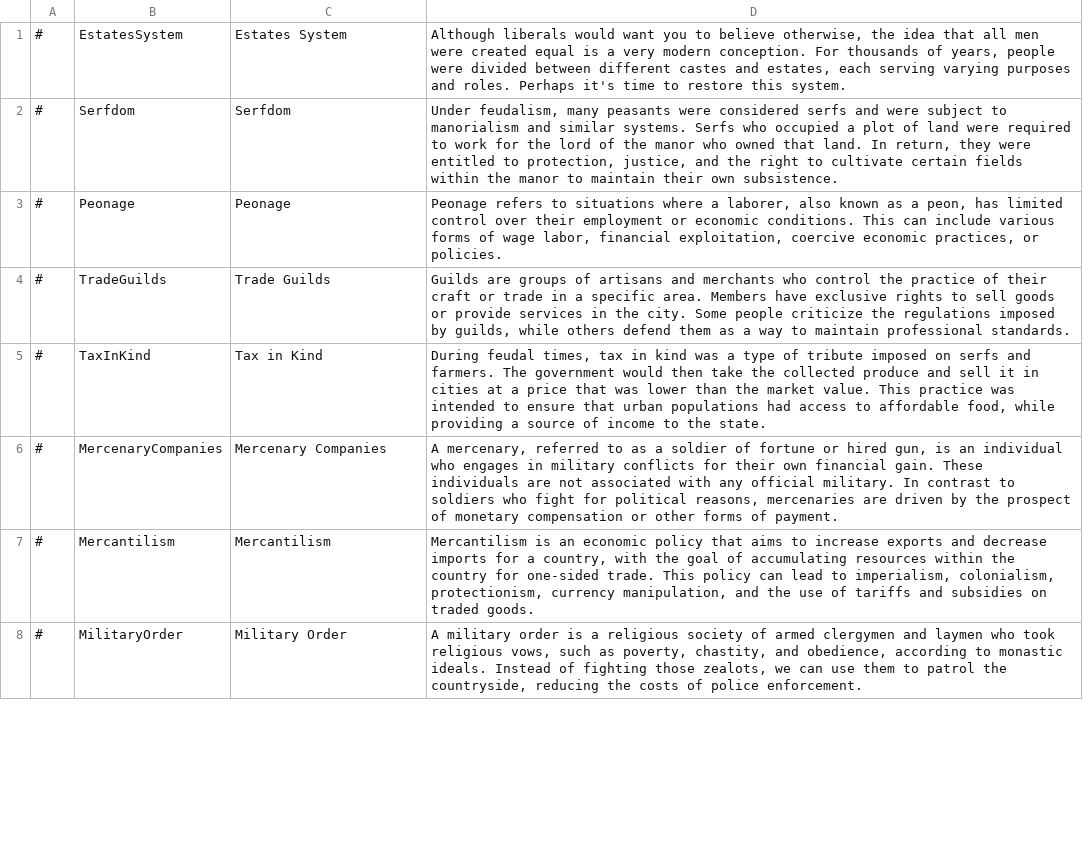
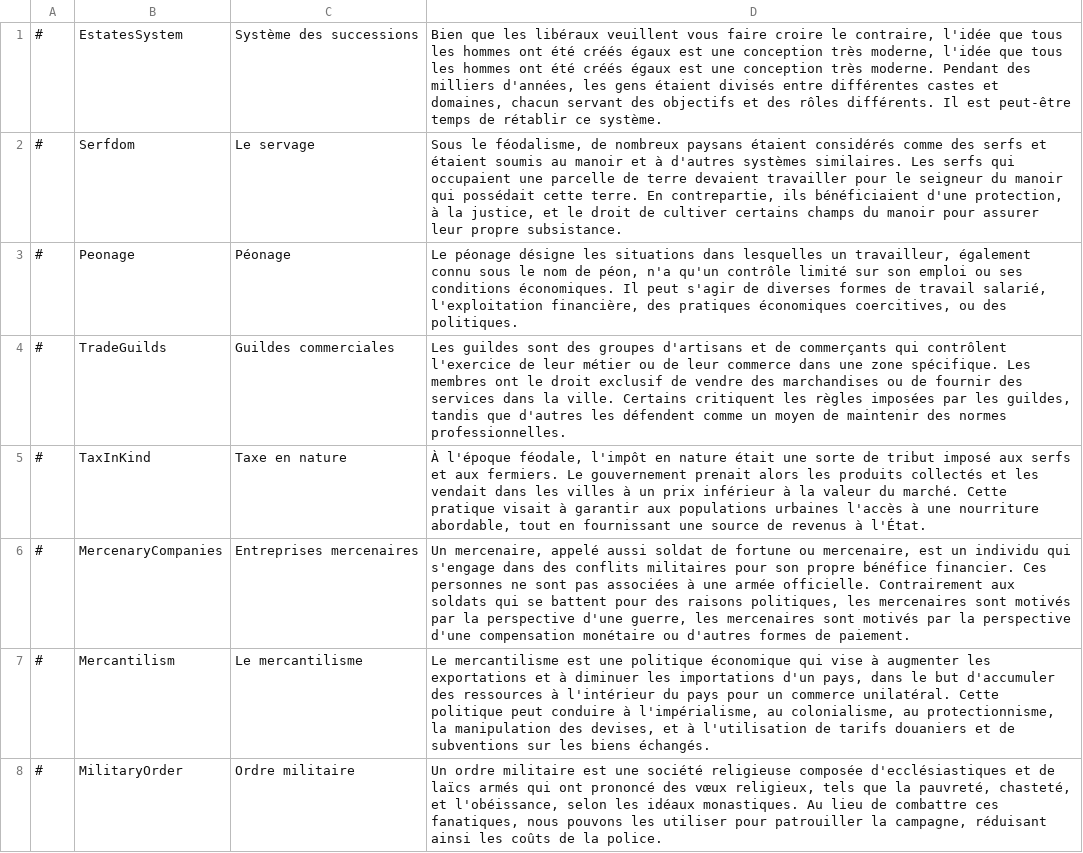
Before and after one commit to deoxis9001/Ancien-Regime, a CSV file: translations/french/policies.csv, drawn as a sheet; only a part is shown; the diff covers the shown part only; the diff names each change by its address in the sheet, - before the commit and + after, or states it on an @@ line.

Commit message:
add french translate policies.csv

```diff
--- a/translations/french/policies.csv
+++ b/translations/french/policies.csv
-C1: Estates System
+C1: Système des successions
-D1: Although liberals would want you to believe otherwise, the idea that all men were created equal is a very modern conception. For thousands of years, people were divided between different castes and estates, each serving varying purposes and roles. Perhaps it's time to restore this system.
+D1: Bien que les libéraux veuillent vous faire croire le contraire, l'idée que tous les hommes ont été créés égaux est une conception très moderne, l'idée que tous les hommes ont été créés égaux est une conception très moderne. Pendant des milliers d'années, les gens étaient divisés entre différentes castes et domaines, chacun servant des objectifs et des rôles différents. Il est peut-être temps de rétablir ce système.
-C2: Serfdom
+C2: Le servage
-D2: Under feudalism, many peasants were considered serfs and were subject to manorialism and similar systems. Serfs who occupied a plot of land were required to work for the lord of the manor who owned that land. In return, they were entitled to protection, justice, and the right to cultivate certain fields within the manor to maintain their own subsistence.
+D2: Sous le féodalisme, de nombreux paysans étaient considérés comme des serfs et étaient soumis au manoir et à d'autres systèmes similaires. Les serfs qui occupaient une parcelle de terre devaient travailler pour le seigneur du manoir qui possédait cette terre. En contrepartie, ils bénéficiaient d'une protection, à la justice, et le droit de cultiver certains champs du manoir pour assurer leur propre subsistance.
-C3: Peonage
+C3: Péonage
-D3: Peonage refers to situations where a laborer, also known as a peon, has limited control over their employment or economic conditions. This can include various forms of wage labor, financial exploitation, coercive economic practices, or policies.
+D3: Le péonage désigne les situations dans lesquelles un travailleur, également connu sous le nom de péon, n'a qu'un contrôle limité sur son emploi ou ses conditions économiques. Il peut s'agir de diverses formes de travail salarié, l'exploitation financière, des pratiques économiques coercitives, ou des politiques.
-C4: Trade Guilds
+C4: Guildes commerciales
-D4: Guilds are groups of artisans and merchants who control the practice of their craft or trade in a specific area. Members have exclusive rights to sell goods or provide services in the city. Some people criticize the regulations imposed by guilds, while others defend them as a way to maintain professional standards.
+D4: Les guildes sont des groupes d'artisans et de commerçants qui contrôlent l'exercice de leur métier ou de leur commerce dans une zone spécifique. Les membres ont le droit exclusif de vendre des marchandises ou de fournir des services dans la ville. Certains critiquent les règles imposées par les guildes, tandis que d'autres les défendent comme un moyen de maintenir des normes professionnelles.
-C5: Tax in Kind
+C5: Taxe en nature
-D5: During feudal times, tax in kind was a type of tribute imposed on serfs and farmers. The government would then take the collected produce and sell it in cities at a price that was lower than the market value. This practice was intended to ensure that urban populations had access to affordable food, while providing a source of income to the state.
+D5: À l'époque féodale, l'impôt en nature était une sorte de tribut imposé aux serfs et aux fermiers. Le gouvernement prenait alors les produits collectés et les vendait dans les villes à un prix inférieur à la valeur du marché. Cette pratique visait à garantir aux populations urbaines l'accès à une nourriture abordable, tout en fournissant une source de revenus à l'État.
-C6: Mercenary Companies
+C6: Entreprises mercenaires
-D6: A mercenary, referred to as a soldier of fortune or hired gun, is an individual who engages in military conflicts for their own financial gain. These individuals are not associated with any official military. In contrast to soldiers who fight for political reasons, mercenaries are driven by the prospect of monetary compensation or other forms of payment.
+D6: Un mercenaire, appelé aussi soldat de fortune ou mercenaire, est un individu qui s'engage dans des conflits militaires pour son propre bénéfice financier. Ces personnes ne sont pas associées à une armée officielle. Contrairement aux soldats qui se battent pour des raisons politiques, les mercenaires sont motivés par la perspective d'une guerre, les mercenaires sont motivés par la perspective d'une compensation monétaire ou d'autres formes de paiement.
-C7: Mercantilism
+C7: Le mercantilisme
-D7: Mercantilism is an economic policy that aims to increase exports and decrease imports for a country, with the goal of accumulating resources within the country for one-sided trade. This policy can lead to imperialism, colonialism, protectionism, currency manipulation, and the use of tariffs and subsidies on traded goods.
+D7: Le mercantilisme est une politique économique qui vise à augmenter les exportations et à diminuer les importations d'un pays, dans le but d'accumuler des ressources à l'intérieur du pays pour un commerce unilatéral. Cette politique peut conduire à l'impérialisme, au colonialisme, au protectionnisme, la manipulation des devises, et à l'utilisation de tarifs douaniers et de subventions sur les biens échangés.
-C8: Military Order
+C8: Ordre militaire
-D8: A military order is a religious society of armed clergymen and laymen who took religious vows, such as poverty, chastity, and obedience, according to monastic ideals. Instead of fighting those zealots, we can use them to patrol the countryside, reducing the costs of police enforcement.
+D8: Un ordre militaire est une société religieuse composée d'ecclésiastiques et de laïcs armés qui ont prononcé des vœux religieux, tels que la pauvreté, chasteté, et l'obéissance, selon les idéaux monastiques. Au lieu de combattre ces fanatiques, nous pouvons les utiliser pour patrouiller la campagne, réduisant ainsi les coûts de la police.
```
Also changed, not shown: 26 edited cells elsewhere in this file.
